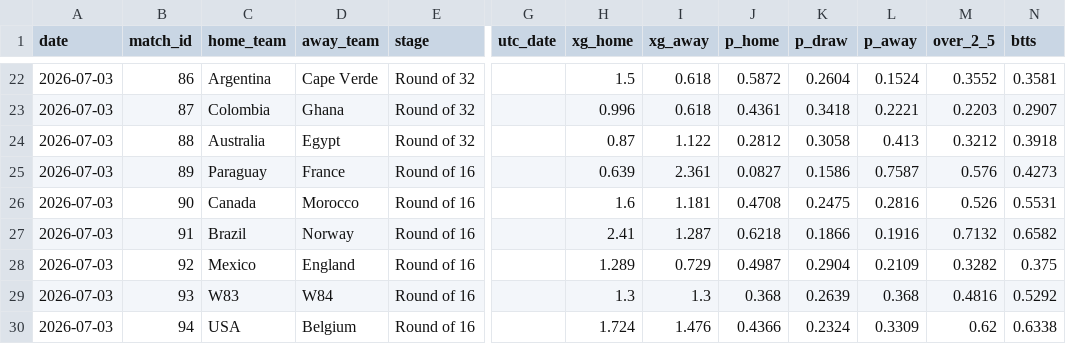
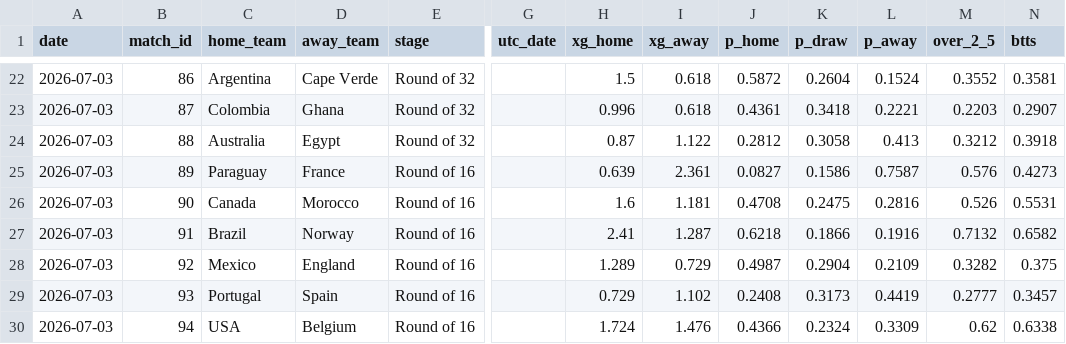
Before and after one commit to yuschajp/mlb_hits_model, a CSV file: data/ledger/wc_predictions_log.csv, drawn as a sheet; only a part is shown, gaps mark what is left out; the diff names each change by its address in the sheet, - before the commit and + after, or states it on an @@ line.

```diff
--- a/data/ledger/wc_predictions_log.csv
+++ b/data/ledger/wc_predictions_log.csv
-C29 (home_team): W83
+C29 (home_team): Portugal
-D29 (away_team): W84
+D29 (away_team): Spain
-H29 (xg_home): 1.3
+H29 (xg_home): 0.729
-I29 (xg_away): 1.3
+I29 (xg_away): 1.102
-J29 (p_home): 0.368
+J29 (p_home): 0.2408
-K29 (p_draw): 0.2639
+K29 (p_draw): 0.3173
-L29 (p_away): 0.368
+L29 (p_away): 0.4419
-M29 (over_2_5): 0.4816
+M29 (over_2_5): 0.2777
-N29 (btts): 0.5292
+N29 (btts): 0.3457
```
Also changed, not shown: data/ledger/k_predictions_log.csv, data/ledger/tennis_predictions_log.csv, 2 other files.
